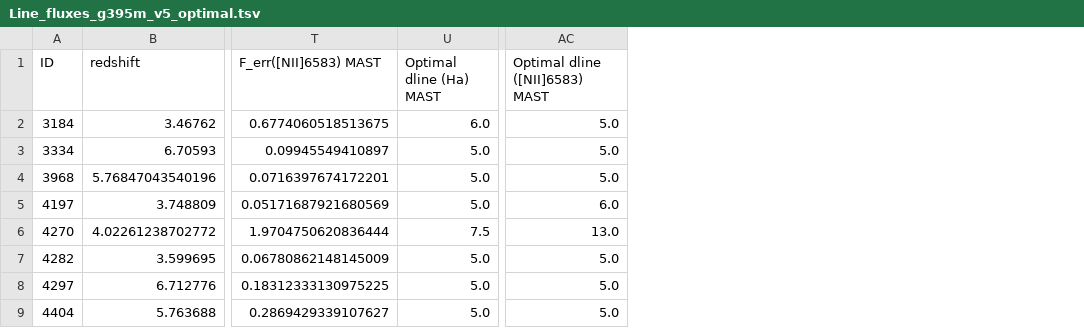
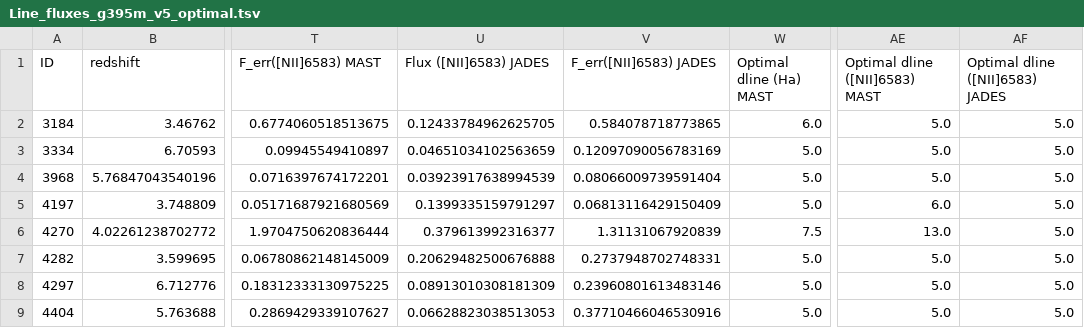
Before and after one commit to NGomez-inaoe/JWST-Data, a TSV file: Medium_Resolution/Output_data/Line_fluxes_g395m_v5_optimal.tsv, drawn as a sheet; only a part is shown, gaps mark what is left out; the diff names each change by its address in the sheet, - before the commit and + after, or states it on an @@ line.

Commit message:
Added bpt plots and other small changes in the output data

```diff
--- a/Medium_Resolution/Output_data/Line_fluxes_g395m_v5_optimal.tsv
+++ b/Medium_Resolution/Output_data/Line_fluxes_g395m_v5_optimal.tsv
+column U (Flux ([NII]6583) JADES), rows 2-9: 0.12433784962625705 | 0.04651034102563659 | 0.03923917638994539 | 0.1399335159791297 | 0.379613992316377 | 0.20629482500676888 | 0.08913010308181309 | 0.06628823038513053
+column V (F_err([NII]6583) JADES), rows 2-9: 0.584078718773865 | 0.12097090056783169 | 0.08066009739591404 | 0.06813116429150409 | 1.31131067920839 | 0.2737948702748331 | 0.23960801613483146 | 0.37710466046530916
+column AF (Optimal dline ([NII]6583) JADES), rows 2-9: all 5.0
```
Also changed, not shown: Medium_Resolution/Output_data/Line_fluxes_combined_v5_optimal.tsv, Medium_Resolution/Output_data/Line_fluxes_g235m_v5_optimal.tsv, 7 other files.
